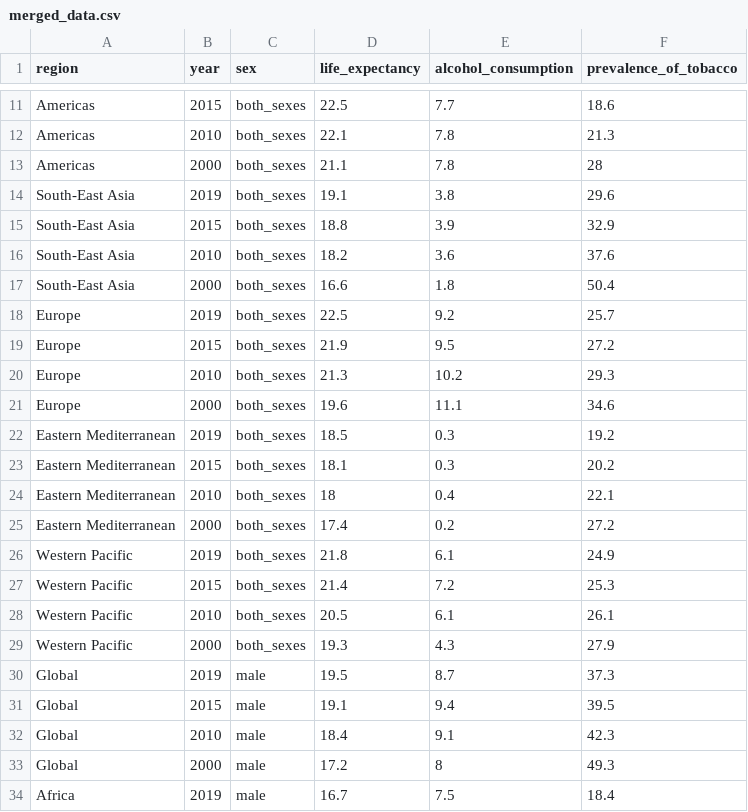
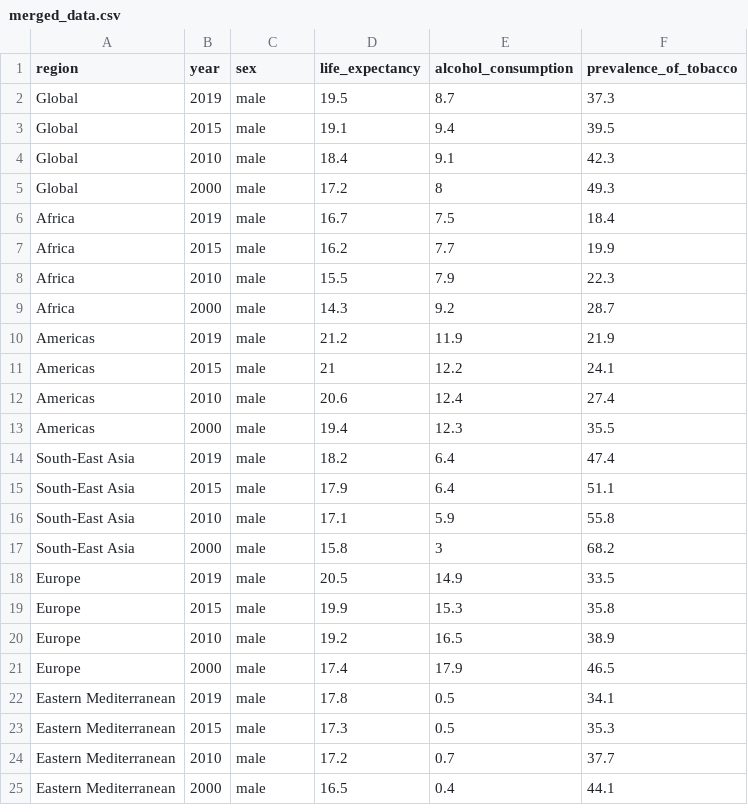
Before and after one commit to Florence-Liu/life-expectancy, a CSV file: outputs/data/merged_data.csv, drawn as a sheet; only a part is shown, gaps mark what is left out; the shorter side is filled out with more unchanged rows; the diff covers the shown part only; the diff names each change by its address in the sheet, - before the commit and + after, or states it on an @@ line.

Commit message:
Upload data

```diff
--- a/outputs/data/merged_data.csv
+++ b/outputs/data/merged_data.csv
-row 11: Americas | 2015 | both_sexes | 22.5 | 7.7 | 18.6
-row 12: Americas | 2010 | both_sexes | 22.1 | 7.8 | 21.3
-row 13: Americas | 2000 | both_sexes | 21.1 | 7.8 | 28
-row 14: South-East Asia | 2019 | both_sexes | 19.1 | 3.8 | 29.6
-row 15: South-East Asia | 2015 | both_sexes | 18.8 | 3.9 | 32.9
-row 16: South-East Asia | 2010 | both_sexes | 18.2 | 3.6 | 37.6
-row 17: South-East Asia | 2000 | both_sexes | 16.6 | 1.8 | 50.4
-row 18: Europe | 2019 | both_sexes | 22.5 | 9.2 | 25.7
-row 19: Europe | 2015 | both_sexes | 21.9 | 9.5 | 27.2
-row 20: Europe | 2010 | both_sexes | 21.3 | 10.2 | 29.3
-row 21: Europe | 2000 | both_sexes | 19.6 | 11.1 | 34.6
-row 22: Eastern Mediterranean | 2019 | both_sexes | 18.5 | 0.3 | 19.2
-row 23: Eastern Mediterranean | 2015 | both_sexes | 18.1 | 0.3 | 20.2
-row 24: Eastern Mediterranean | 2010 | both_sexes | 18 | 0.4 | 22.1
-row 25: Eastern Mediterranean | 2000 | both_sexes | 17.4 | 0.2 | 27.2
-row 26: Western Pacific | 2019 | both_sexes | 21.8 | 6.1 | 24.9
-row 27: Western Pacific | 2015 | both_sexes | 21.4 | 7.2 | 25.3
-row 28: Western Pacific | 2010 | both_sexes | 20.5 | 6.1 | 26.1
-row 29: Western Pacific | 2000 | both_sexes | 19.3 | 4.3 | 27.9
```
Also changed, not shown: 9 removed rows elsewhere in this file, outputs/data/cleaned_alcohol.csv, outputs/data/cleaned_life_expectancy.csv, 2 other files.
